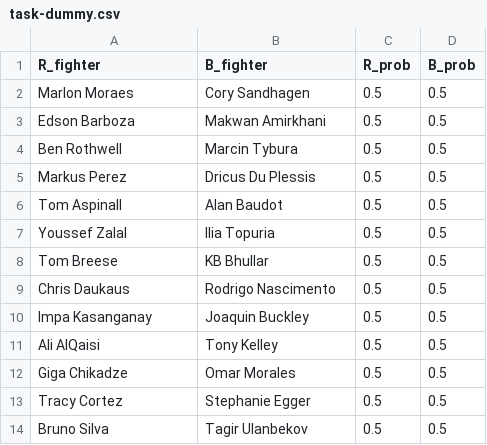
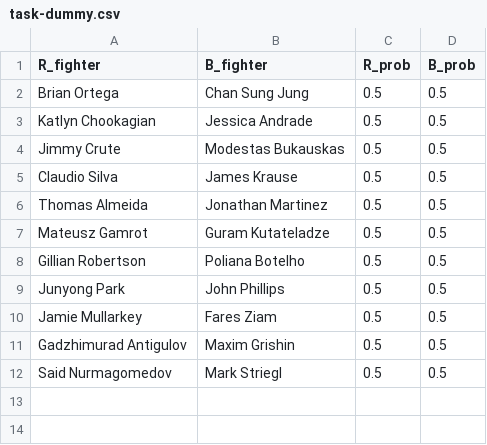
Before and after one commit to shortlikeafox/tiger-millionaire, a CSV file: competition_dummies/task-dummy.csv, drawn as a sheet.

```diff
--- a/competition_dummies/task-dummy.csv
+++ b/competition_dummies/task-dummy.csv
@@ -1,14 +1,12 @@
 R_fighter,B_fighter,R_prob,B_prob
-Marlon Moraes,Cory Sandhagen,0.5,0.5
-Edson Barboza,Makwan Amirkhani,0.5,0.5
-Ben Rothwell,Marcin Tybura,0.5,0.5
-Markus Perez,Dricus Du Plessis,0.5,0.5
-Tom Aspinall,Alan Baudot,0.5,0.5
-Youssef Zalal,Ilia Topuria,0.5,0.5
-Tom Breese,KB Bhullar,0.5,0.5
-Chris Daukaus,Rodrigo Nascimento,0.5,0.5
-Impa Kasanganay,Joaquin Buckley,0.5,0.5
-Ali AlQaisi,Tony Kelley,0.5,0.5
-Giga Chikadze,Omar Morales,0.5,0.5
-Tracy Cortez,Stephanie Egger,0.5,0.5
-Bruno Silva,Tagir Ulanbekov,0.5,0.5
+Brian Ortega,Chan Sung Jung,0.5,0.5
+Katlyn Chookagian,Jessica Andrade,0.5,0.5
+Jimmy Crute,Modestas Bukauskas,0.5,0.5
+Claudio Silva,James Krause,0.5,0.5
+Thomas Almeida,Jonathan Martinez,0.5,0.5
+Mateusz Gamrot,Guram Kutateladze,0.5,0.5
+Gillian Robertson,Poliana Botelho,0.5,0.5
+Junyong Park,John Phillips,0.5,0.5
+Jamie Mullarkey,Fares Ziam,0.5,0.5
+Gadzhimurad Antigulov,Maxim Grishin,0.5,0.5
+Said Nurmagomedov,Mark Striegl,0.5,0.5
```
Also changed, not shown: automated_model_creation/models.csv, competition_dummies/my-submission.csv, 29 other files.
